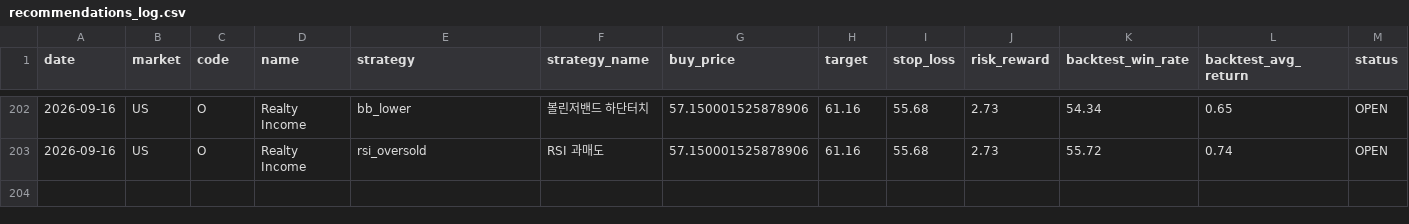
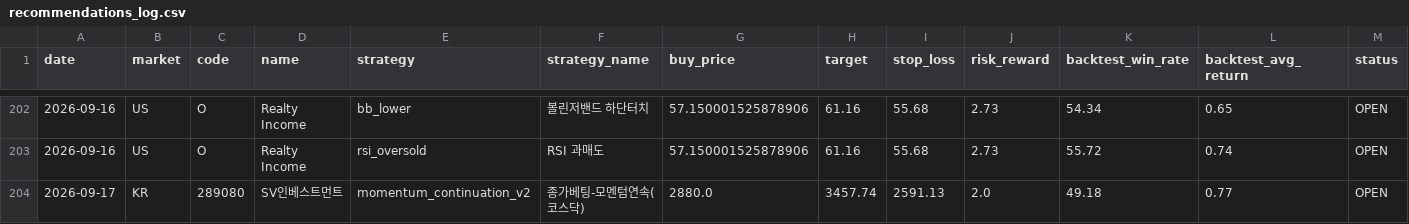
Before and after one commit to jidae8115-gif/stocksignals, a CSV file: recommendations_log.csv, drawn as a sheet; only a part is shown, gaps mark what is left out; rows hold the shown columns only; the diff names each change by its address in the sheet, - before the commit and + after, or states it on an @@ line.

```diff
--- a/recommendations_log.csv
+++ b/recommendations_log.csv
+row 204: 2026-09-17 | KR | 289080 | SV인베스트먼트 | momentum_continuation_v2 | 종가베팅-모멘텀연속(코스닥) | 2880.0 | 3457.74 | 2591.13 | 2.0 | 49.18 | 0.77 | OPEN
```
Also changed, not shown: latest_recommendations.csv, 2 other files.
